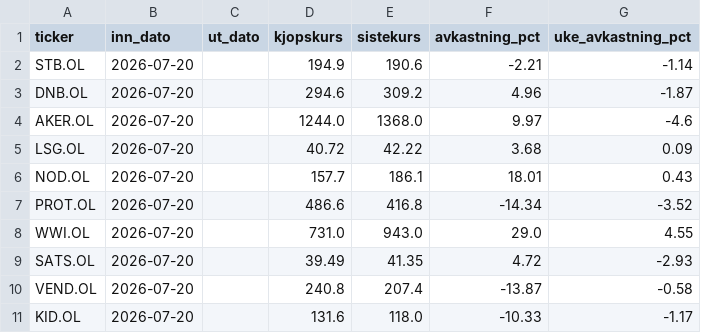
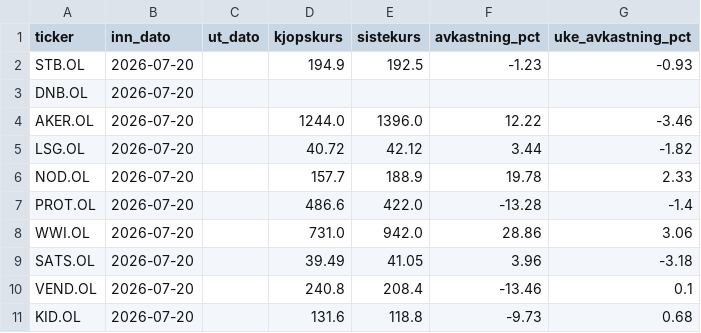
Before and after one commit to b-hand-cpu/modellportefolje, a CSV file: data/per_aksje.csv, drawn as a sheet.

```diff
--- a/data/per_aksje.csv
+++ b/data/per_aksje.csv
@@ -1,11 +1,11 @@
 ticker,inn_dato,ut_dato,kjopskurs,sistekurs,avkastning_pct,uke_avkastning_pct
-STB.OL,2026-07-20,,194.9,190.6,-2.21,-1.14
-DNB.OL,2026-07-20,,294.6,309.2,4.96,-1.87
-AKER.OL,2026-07-20,,1244.0,1368.0,9.97,-4.6
-LSG.OL,2026-07-20,,40.72,42.22,3.68,0.09
-NOD.OL,2026-07-20,,157.7,186.1,18.01,0.43
-PROT.OL,2026-07-20,,486.6,416.8,-14.34,-3.52
-WWI.OL,2026-07-20,,731.0,943.0,29.0,4.55
-SATS.OL,2026-07-20,,39.49,41.35,4.72,-2.93
-VEND.OL,2026-07-20,,240.8,207.4,-13.87,-0.58
-KID.OL,2026-07-20,,131.6,118.0,-10.33,-1.17
+STB.OL,2026-07-20,,194.9,192.5,-1.23,-0.93
+DNB.OL,2026-07-20,,,,,
+AKER.OL,2026-07-20,,1244.0,1396.0,12.22,-3.46
+LSG.OL,2026-07-20,,40.72,42.12,3.44,-1.82
+NOD.OL,2026-07-20,,157.7,188.9,19.78,2.33
+PROT.OL,2026-07-20,,486.6,422.0,-13.28,-1.4
+WWI.OL,2026-07-20,,731.0,942.0,28.86,3.06
+SATS.OL,2026-07-20,,39.49,41.05,3.96,-3.18
+VEND.OL,2026-07-20,,240.8,208.4,-13.46,0.1
+KID.OL,2026-07-20,,131.6,118.8,-9.73,0.68
```
Also changed, not shown: data/performance.csv.
